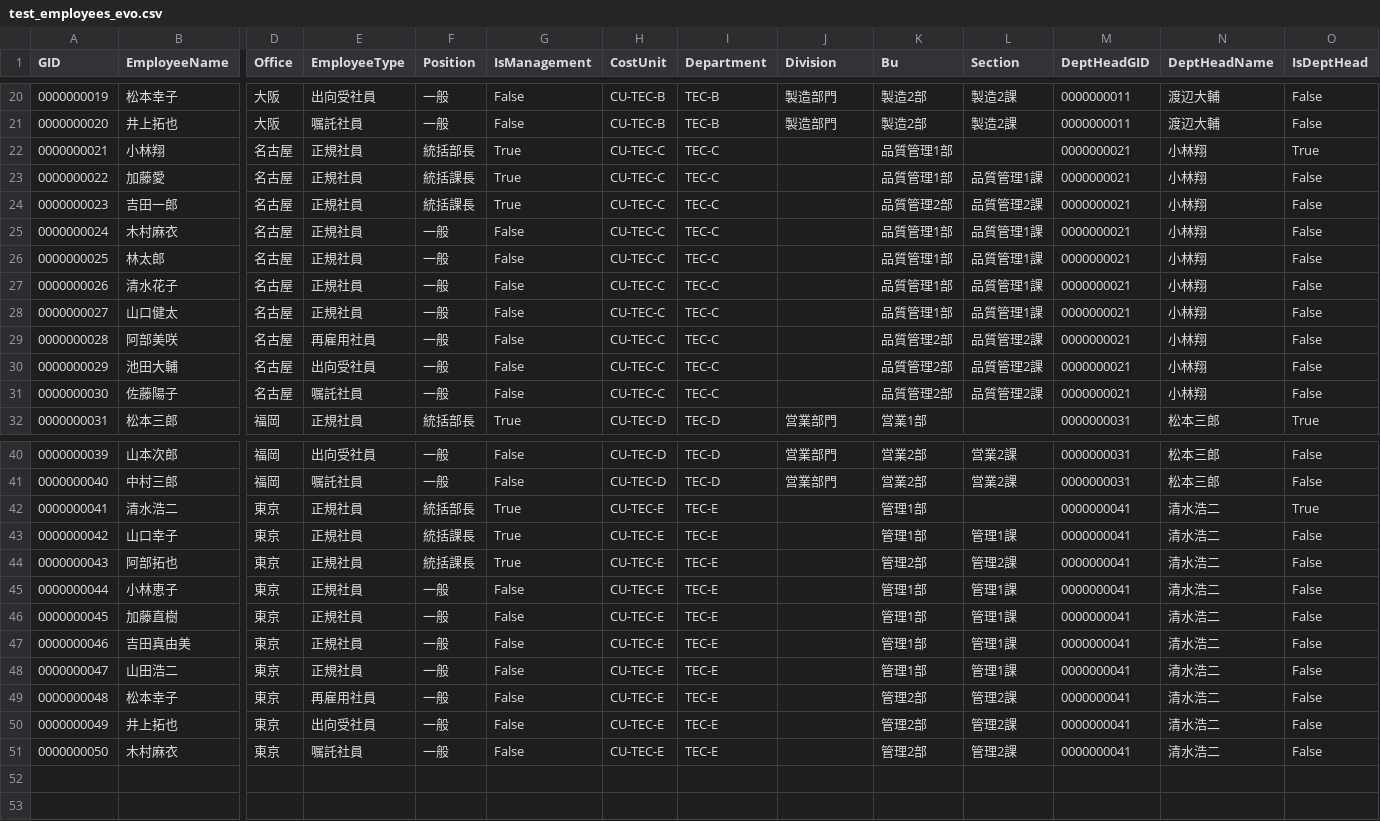
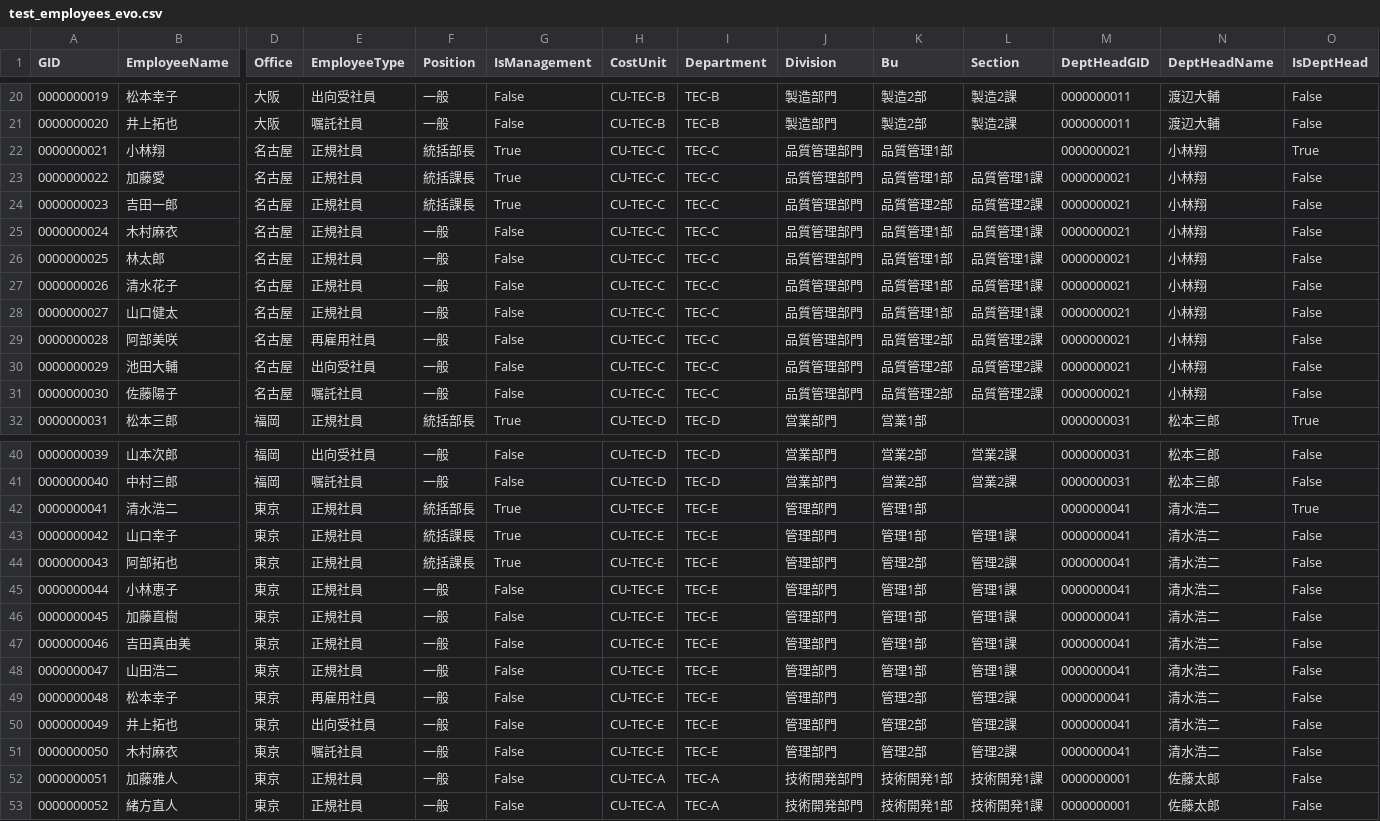
Before and after one commit to masa03/pf_kaizen-wf, a CSV file: scripts/evolut/test_employees_evo.csv, drawn as a sheet; only a part is shown, gaps mark what is left out; rows hold the shown columns only; the diff names each change by its address in the sheet, - before the commit and + after, or states it on an @@ line.

Commit message:
fix_evo_employees

```diff
--- a/scripts/evolut/test_employees_evo.csv
+++ b/scripts/evolut/test_employees_evo.csv
-J22:J31 (Division): (empty)
+J22:J31 (Division): 品質管理部門
-J42:J51 (Division): (empty)
+J42:J51 (Division): 管理部門
+row 52: 0000000051 | 加藤雅人 | 東京 | 正規社員 | 一般 | False | CU-TEC-A | TEC-A | 技術開発部門 | 技術開発1部 | 技術開発1課 | 0000000001 | 佐藤太郎 | False
+row 53: 0000000052 | 緒方直人 | 東京 | 正規社員 | 一般 | False | CU-TEC-A | TEC-A | 技術開発部門 | 技術開発1部 | 技術開発1課 | 0000000001 | 佐藤太郎 | False
```
Also changed, not shown: 1 other file.
